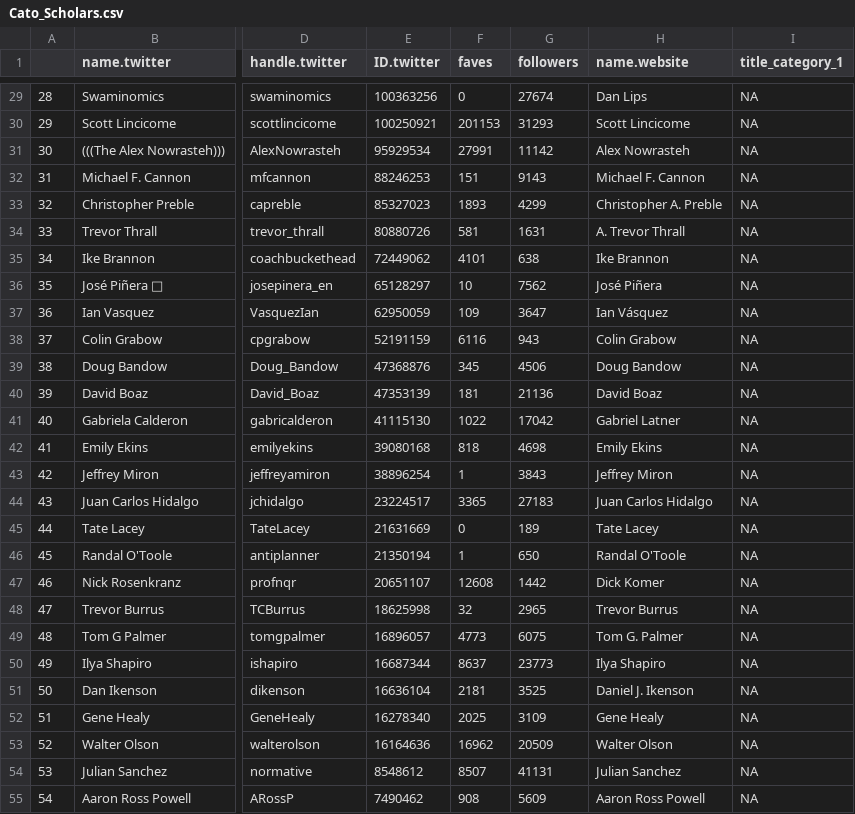
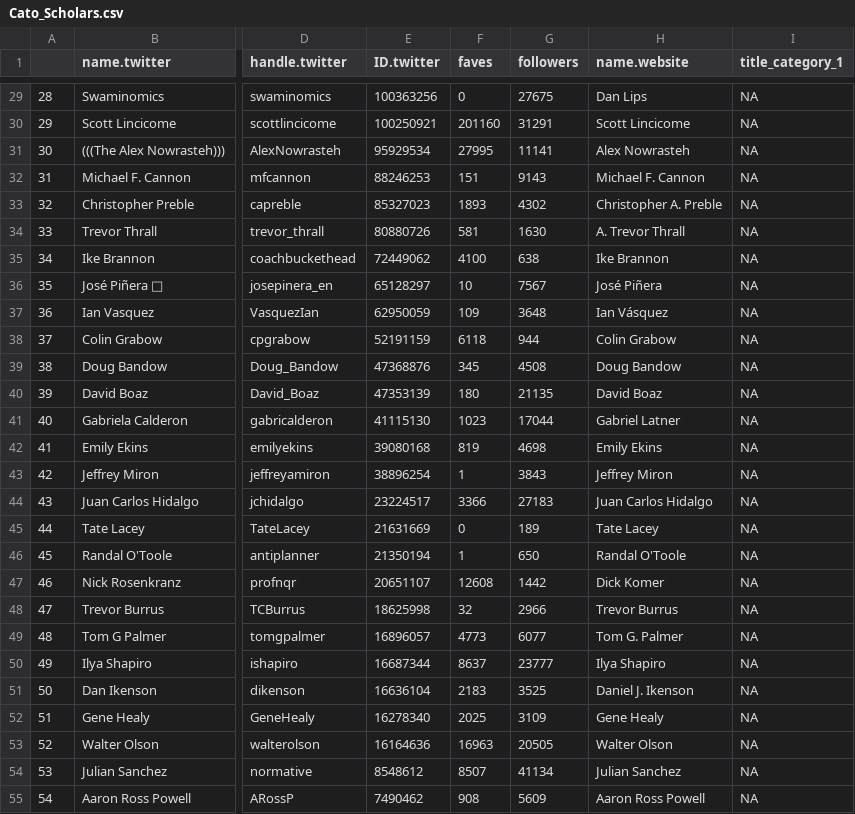
Before and after one commit to Thirdhuman/ROrr-s-GAnalytics-in-R, a CSV file: Cato_Scholars.csv, drawn as a sheet; only a part is shown, gaps mark what is left out; the diff covers the shown part only; the diff names each change by its address in the sheet, - before the commit and + after, or states it on an @@ line.

```diff
--- a/Cato_Scholars.csv
+++ b/Cato_Scholars.csv
-G29 (followers): 27674
+G29 (followers): 27675
-F30 (faves): 201153
+F30 (faves): 201160
-G30 (followers): 31293
+G30 (followers): 31291
-F31 (faves): 27991
+F31 (faves): 27995
-G31 (followers): 11142
+G31 (followers): 11141
-G33 (followers): 4299
+G33 (followers): 4302
-G34 (followers): 1631
+G34 (followers): 1630
-F35 (faves): 4101
+F35 (faves): 4100
-G36 (followers): 7562
+G36 (followers): 7567
-G37 (followers): 3647
+G37 (followers): 3648
-F38 (faves): 6116
+F38 (faves): 6118
-G38 (followers): 943
+G38 (followers): 944
-G39 (followers): 4506
+G39 (followers): 4508
-F40 (faves): 181
+F40 (faves): 180
-G40 (followers): 21136
+G40 (followers): 21135
-F41 (faves): 1022
+F41 (faves): 1023
-G41 (followers): 17042
+G41 (followers): 17044
-F42 (faves): 818
+F42 (faves): 819
-F44 (faves): 3365
+F44 (faves): 3366
-G48 (followers): 2965
+G48 (followers): 2966
-G49 (followers): 6075
+G49 (followers): 6077
-G50 (followers): 23773
+G50 (followers): 23777
-F51 (faves): 2181
+F51 (faves): 2183
-F53 (faves): 16962
+F53 (faves): 16963
-G53 (followers): 20509
+G53 (followers): 20505
-G54 (followers): 41131
+G54 (followers): 41134
```
Also changed, not shown: 26 edited cells elsewhere in this file, 2 other files.
